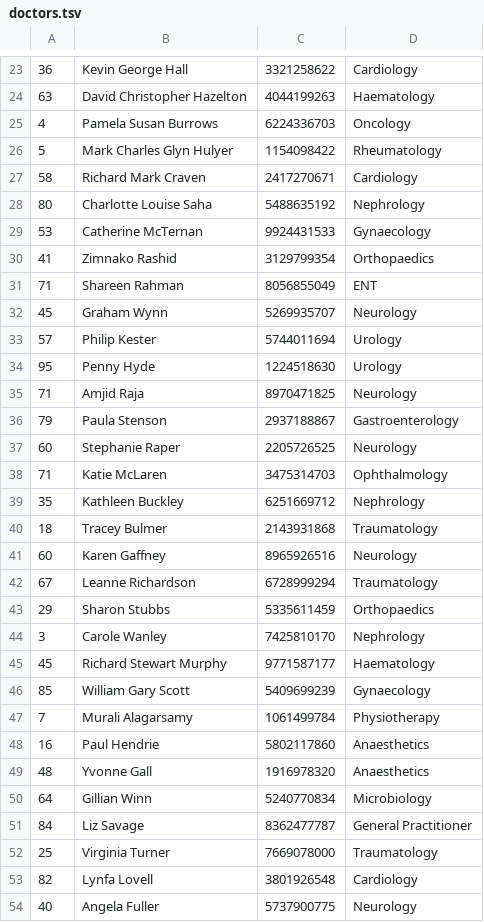
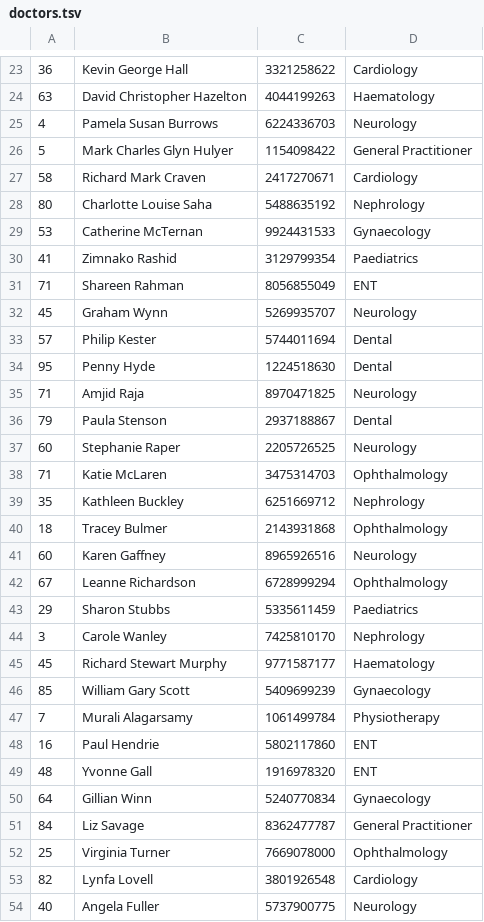
Before and after one commit to AdityaVallabh/HealthCareSys, a TSV file: healthcare/data/doctors.tsv, drawn as a sheet; only a part is shown, gaps mark what is left out; the diff covers the shown part only.

```diff
--- a/healthcare/data/doctors.tsv
+++ b/healthcare/data/doctors.tsv
@@ -24,4 +24,4 @@
 63	David Christopher Hazelton	4044199263	Haematology
-4	Pamela Susan Burrows	6224336703	Oncology
-5	Mark Charles Glyn Hulyer	1154098422	Rheumatology
+4	Pamela Susan Burrows	6224336703	Neurology
+5	Mark Charles Glyn Hulyer	1154098422	General Practitioner
 58	Richard Mark Craven	2417270671	Cardiology
@@ -29,9 +29,9 @@
 53	Catherine McTernan	9924431533	Gynaecology
-41	Zimnako Rashid	3129799354	Orthopaedics
+41	Zimnako Rashid	3129799354	Paediatrics
 71	Shareen Rahman	8056855049	ENT
 45	Graham Wynn	5269935707	Neurology
-57	Philip Kester	5744011694	Urology
-95	Penny Hyde	1224518630	Urology
+57	Philip Kester	5744011694	Dental
+95	Penny Hyde	1224518630	Dental
 71	Amjid Raja	8970471825	Neurology
-79	Paula Stenson	2937188867	Gastroenterology
+79	Paula Stenson	2937188867	Dental
 60	Stephanie Raper	2205726525	Neurology
@@ -39,6 +39,6 @@
 35	Kathleen Buckley	6251669712	Nephrology
-18	Tracey Bulmer	2143931868	Traumatology
+18	Tracey Bulmer	2143931868	Ophthalmology
 60	Karen Gaffney	8965926516	Neurology
-67	Leanne Richardson	6728999294	Traumatology
-29	Sharon Stubbs	5335611459	Orthopaedics
+67	Leanne Richardson	6728999294	Ophthalmology
+29	Sharon Stubbs	5335611459	Paediatrics
 3	Carole Wanley	7425810170	Nephrology
@@ -47,7 +47,7 @@
 7	Murali Alagarsamy	1061499784	Physiotherapy
-16	Paul Hendrie	5802117860	Anaesthetics
-48	Yvonne Gall	1916978320	Anaesthetics
-64	Gillian Winn	5240770834	Microbiology
+16	Paul Hendrie	5802117860	ENT
+48	Yvonne Gall	1916978320	ENT
+64	Gillian Winn	5240770834	Gynaecology
 84	Liz Savage	8362477787	General Practitioner
-25	Virginia Turner	7669078000	Traumatology
+25	Virginia Turner	7669078000	Ophthalmology
 82	Lynfa Lovell	3801926548	Cardiology
```
Also changed, not shown: 136 edited cells elsewhere in this file, 6 other files.
